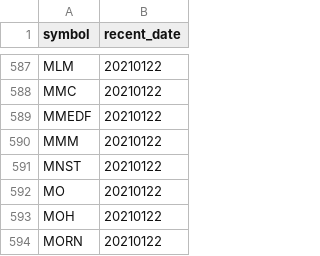
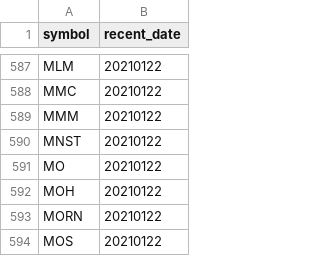
Before and after one commit to BinYuOnCa/Algo-ETL, a CSV file: Andy/doc/1d_rencent_dates.csv (was Andy/1d_recent_dates.csv), drawn as a sheet; only a part is shown, gaps mark what is left out; the shorter side is filled out with more unchanged rows; the diff names each change by its address in the sheet, - before the commit and + after, or states it on an @@ line.

```diff
--- a/Andy/1d_recent_dates.csv
+++ b/Andy/doc/1d_rencent_dates.csv
-row 589: MMEDF | 20210122
```
Also changed, not shown: 14 other files.
